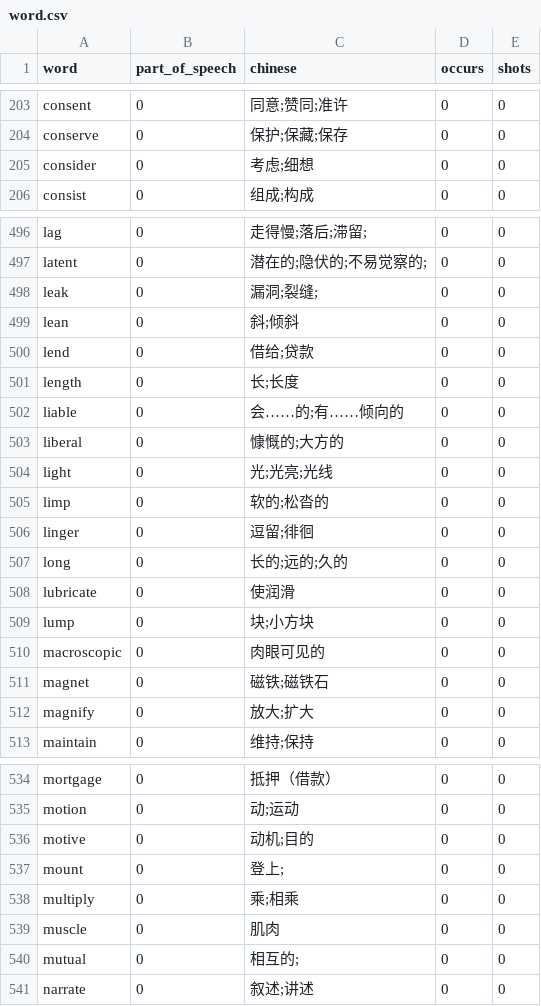
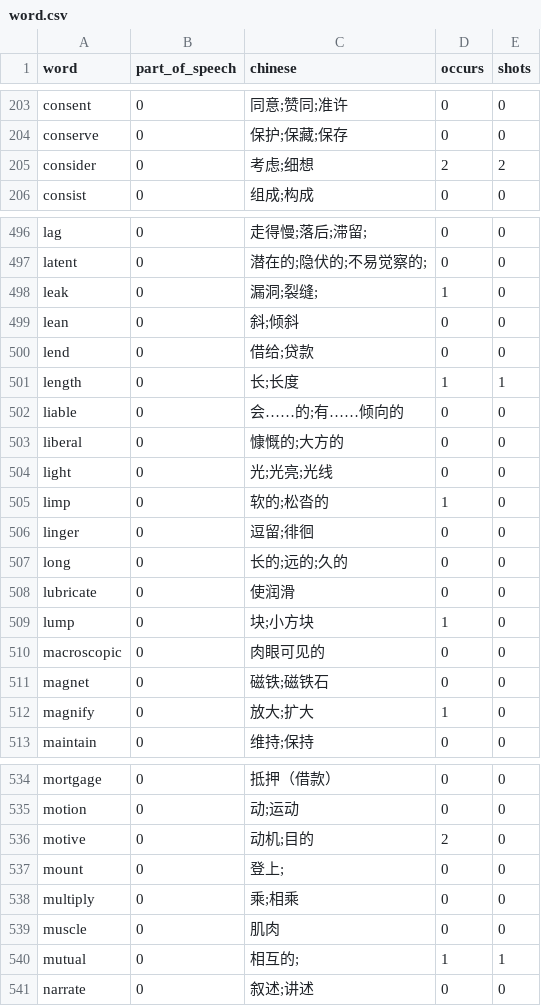
Before and after one commit to bmwvvvv/wordless, a CSV file: word.csv, drawn as a sheet; only a part is shown, gaps mark what is left out; the diff covers the shown part only.

```diff
--- a/word.csv
+++ b/word.csv
@@ -204,3 +204,3 @@ consent,0,同意;赞同;准许,0,0
 conserve,0,保护;保藏;保存,0,0
-consider,0,考虑;细想,0,0
+consider,0,考虑;细想,2,2
 consist,0,组成;构成,0,0
@@ -497,6 +497,6 @@ lag,0,走得慢;落后;滞留;,0,0
 latent,0,潜在的;隐伏的;不易觉察的;,0,0
-leak,0,漏洞;裂缝;,0,0
+leak,0,漏洞;裂缝;,1,0
 lean,0,斜;倾斜,0,0
 lend,0,借给;贷款,0,0
-length,0,长;长度,0,0
+length,0,长;长度,1,1
 liable,0,会……的;有……倾向的,0,0
@@ -504,3 +504,3 @@ liberal,0,慷慨的;大方的,0,0
 light,0,光;光亮;光线,0,0
-limp,0,软的;松沓的,0,0
+limp,0,软的;松沓的,1,0
 linger,0,逗留;徘徊,0,0
@@ -508,6 +508,6 @@ long,0,长的;远的;久的,0,0
 lubricate,0,使润滑,0,0
-lump,0,块;小方块,0,0
+lump,0,块;小方块,1,0
 macroscopic,0,肉眼可见的,0,0
 magnet,0,磁铁;磁铁石,0,0
-magnify,0,放大;扩大,0,0
+magnify,0,放大;扩大,1,0
 maintain,0,维持;保持,0,0
@@ -535,3 +535,3 @@ mortgage,0,抵押（借款）,0,0
 motion,0,动;运动,0,0
-motive,0,动机;目的,0,0
+motive,0,动机;目的,2,0
 mount,0,登上;,0,0
@@ -539,3 +539,3 @@ multiply,0,乘;相乘,0,0
 muscle,0,肌肉,0,0
-mutual,0,相互的;,0,0
+mutual,0,相互的;,1,1
 narrate,0,叙述;讲述,0,0
```
Also changed, not shown: 55 edited cells elsewhere in this file, 1 other file.
